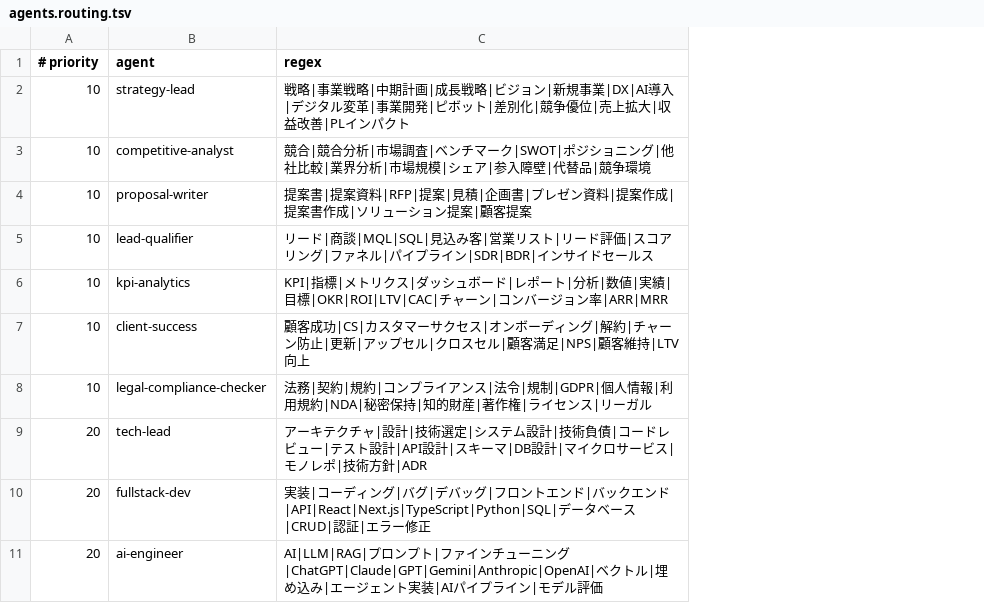
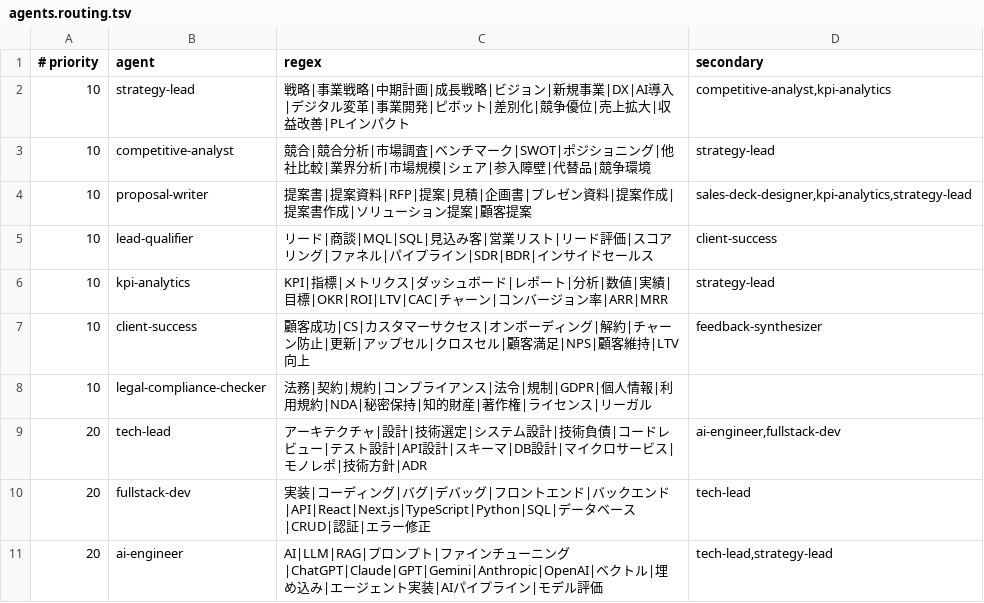
Before and after one commit to nbyk115/consulting-os, a TSV file: .claude/agents.routing.tsv, drawn as a sheet; only a part is shown; the diff names each change by its address in the sheet, - before the commit and + after, or states it on an @@ line.

```diff
--- a/.claude/agents.routing.tsv
+++ b/.claude/agents.routing.tsv
+column D (secondary), rows 2-11: competitive-analyst,kpi-analytics | strategy-lead | sales-deck-designer,kpi-analytics,strategy-lead | client-success | strategy-lead | feedback-synthesizer |  | ai-engineer,fullstack-dev | tech-lead | tech-lead,strategy-lead
```
Also changed, not shown: 4 other files.
